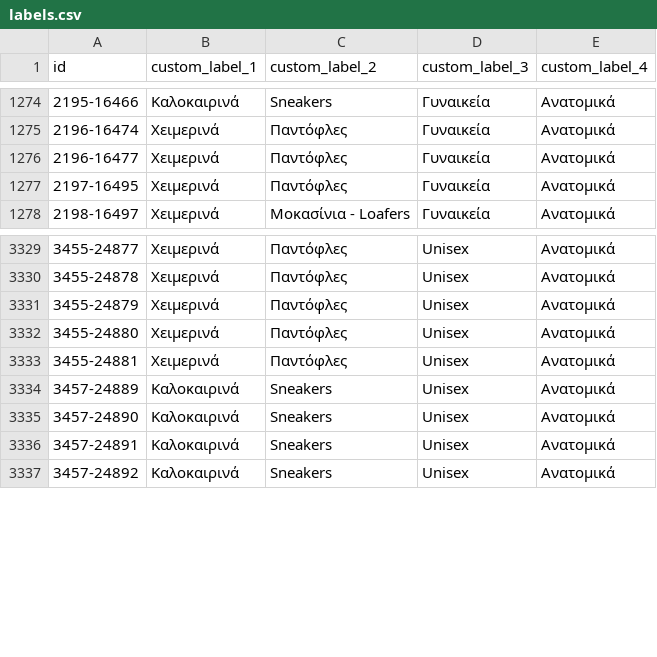
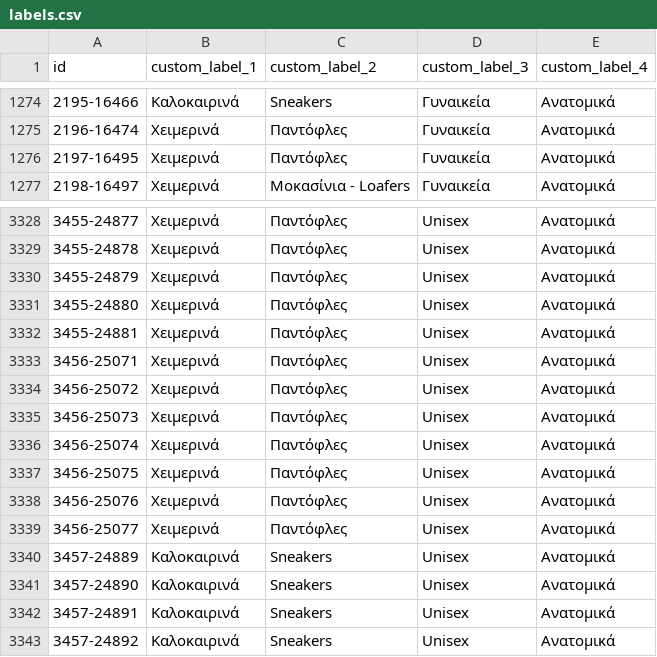
Before and after one commit to ksofronis/somaigia-meta-cards, a CSV file: feed/labels.csv, drawn as a sheet; only a part is shown, gaps mark what is left out.

```diff
--- a/feed/labels.csv
+++ b/feed/labels.csv
@@ -1275,3 +1275,2 @@ id,custom_label_1,custom_label_2,custom_label_3,custom_label_4
 2196-16474,Χειμερινά,Παντόφλες,Γυναικεία,Ανατομικά
-2196-16477,Χειμερινά,Παντόφλες,Γυναικεία,Ανατομικά
 2197-16495,Χειμερινά,Παντόφλες,Γυναικεία,Ανατομικά
@@ -3333,2 +3332,9 @@ id,custom_label_1,custom_label_2,custom_label_3,custom_label_4
 3455-24881,Χειμερινά,Παντόφλες,Unisex,Ανατομικά
+3456-25071,Χειμερινά,Παντόφλες,Unisex,Ανατομικά
+3456-25072,Χειμερινά,Παντόφλες,Unisex,Ανατομικά
+3456-25073,Χειμερινά,Παντόφλες,Unisex,Ανατομικά
+3456-25074,Χειμερινά,Παντόφλες,Unisex,Ανατομικά
+3456-25075,Χειμερινά,Παντόφλες,Unisex,Ανατομικά
+3456-25076,Χειμερινά,Παντόφλες,Unisex,Ανατομικά
+3456-25077,Χειμερινά,Παντόφλες,Unisex,Ανατομικά
 3457-24889,Καλοκαιρινά,Sneakers,Unisex,Ανατομικά
```
Also changed, not shown: feed/images.csv, 5 other files.
